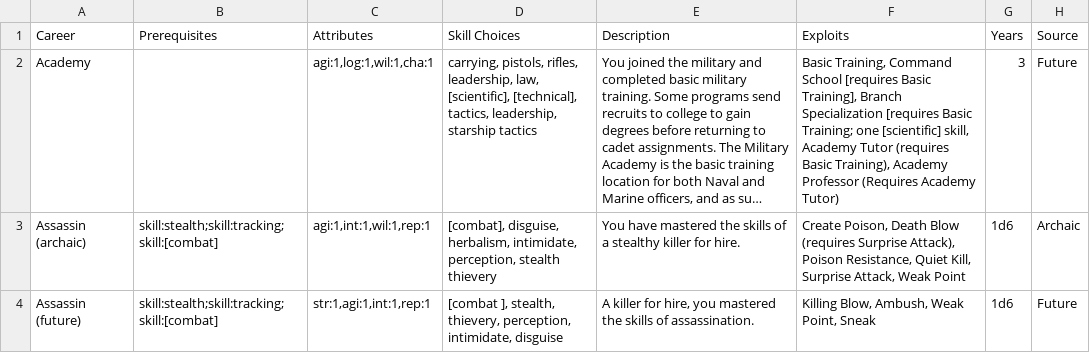
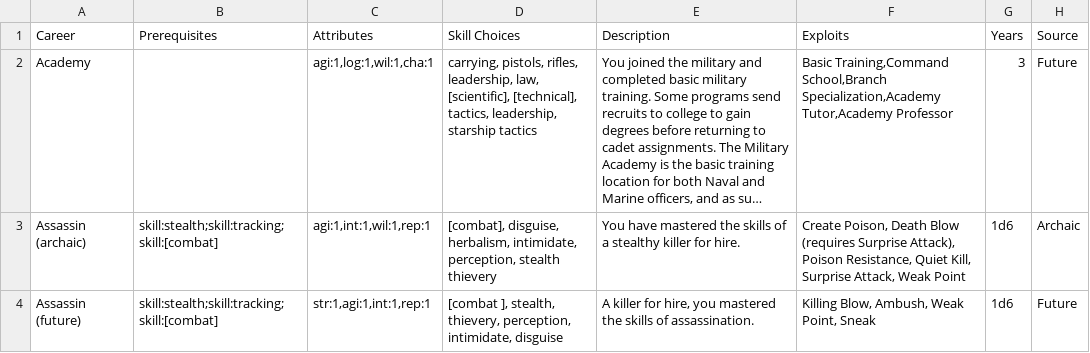
Before and after one commit to herosheets/woin-characters, a CSV file: character_data/careers.csv, drawn as a sheet; only a part is shown; long unchanged cells end in …; the diff names each change by its address in the sheet, - before the commit and + after, or states it on an @@ line.

```diff
--- a/character_data/careers.csv
+++ b/character_data/careers.csv
-F2 (Exploits): Basic Training, Command School [requires Basic Training], Branch Specialization [requires Basic Training; one [scientific] skill, Academy Tutor (requires Basic Training), Academy Professor (Requires Academy Tutor)
+F2 (Exploits): Basic Training,Command School,Branch Specialization,Academy Tutor,Academy Professor
```
Also changed, not shown: character_data/exploits.csv, 4 other files.
